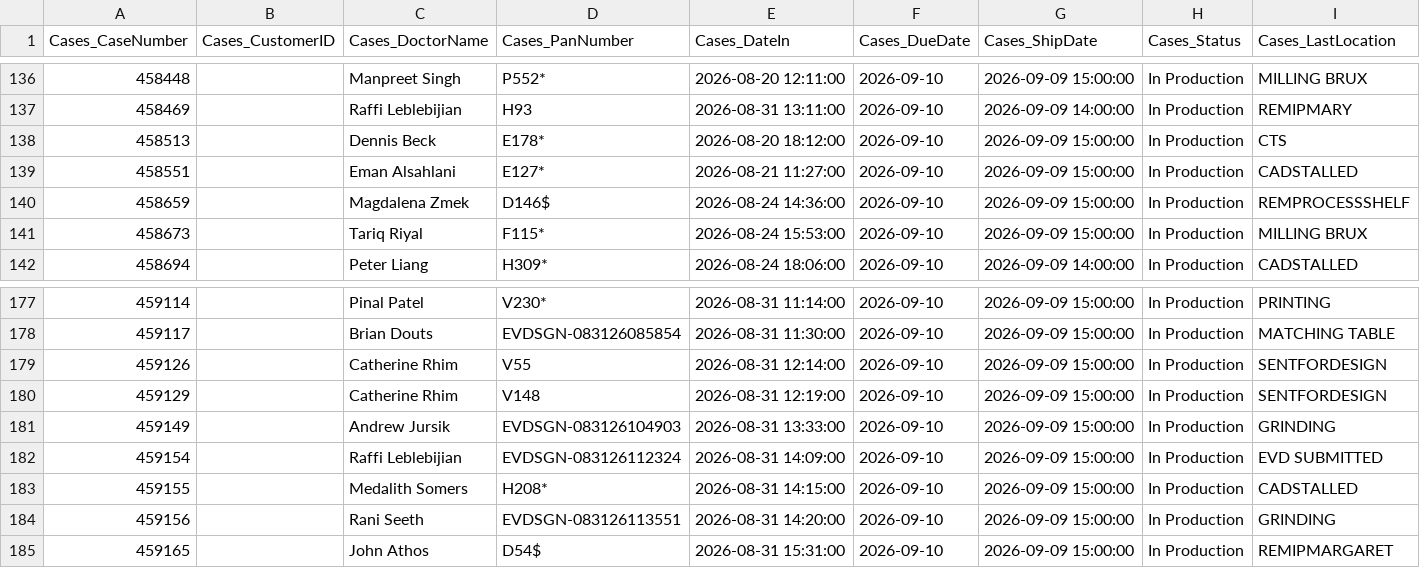
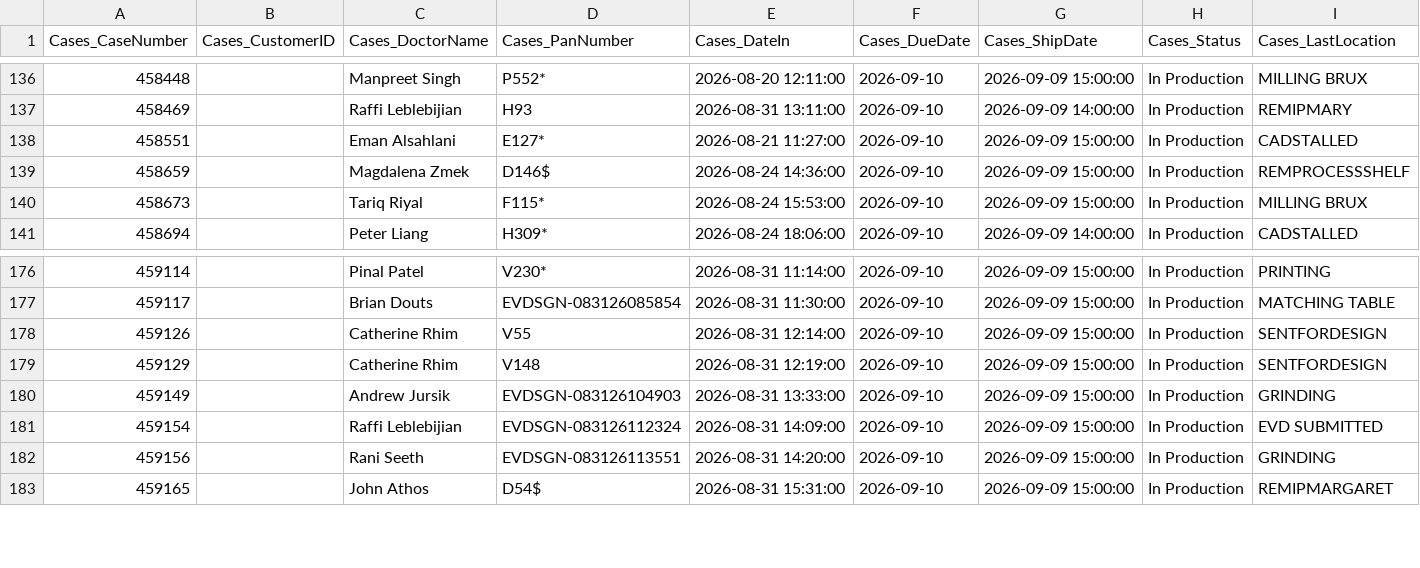
Before and after one commit to danulaszek-bit/artistic-dental-portal, a CSV file: cache/latest/cases_logistics.csv, drawn as a sheet; only a part is shown, gaps mark what is left out; rows hold the shown columns only; the diff names each change by its address in the sheet, - before the commit and + after, or states it on an @@ line.

Commit message:
Logistics update 2026-09-02 15:53:05

```diff
--- a/cache/latest/cases_logistics.csv
+++ b/cache/latest/cases_logistics.csv
-row 138: 458513 |  | Dennis Beck | E178* | 2026-08-20 18:12:00 | 2026-09-10 | 2026-09-09 15:00:00 | In Production | CTS
-row 183: 459155 |  | Medalith Somers | H208* | 2026-08-31 14:15:00 | 2026-09-10 | 2026-09-09 15:00:00 | In Production | CADSTALLED
```
Also changed, not shown: 2 other files.
